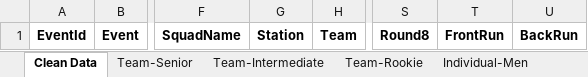
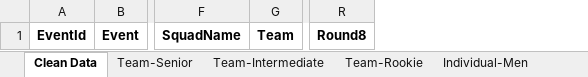
Before and after one commit to mrbusche/trap-scoring, an Excel workbook: src/main/resources/template.xlsx, sheet Clean Data, drawn as a sheet; only a part is shown, gaps mark what is left out; values as stored, in another font and other column widths than the file's, no borders; the diff names each change by its address in the sheet, - before the commit and + after, or states it on an @@ line.

Commit message:
update default spreadsheet

```diff
--- a/src/main/resources/template.xlsx (sheet Clean Data)
+++ b/src/main/resources/template.xlsx (sheet Clean Data)
-column G, row 1: Station
-column T, row 1: FrontRun
-column U, row 1: BackRun
```
